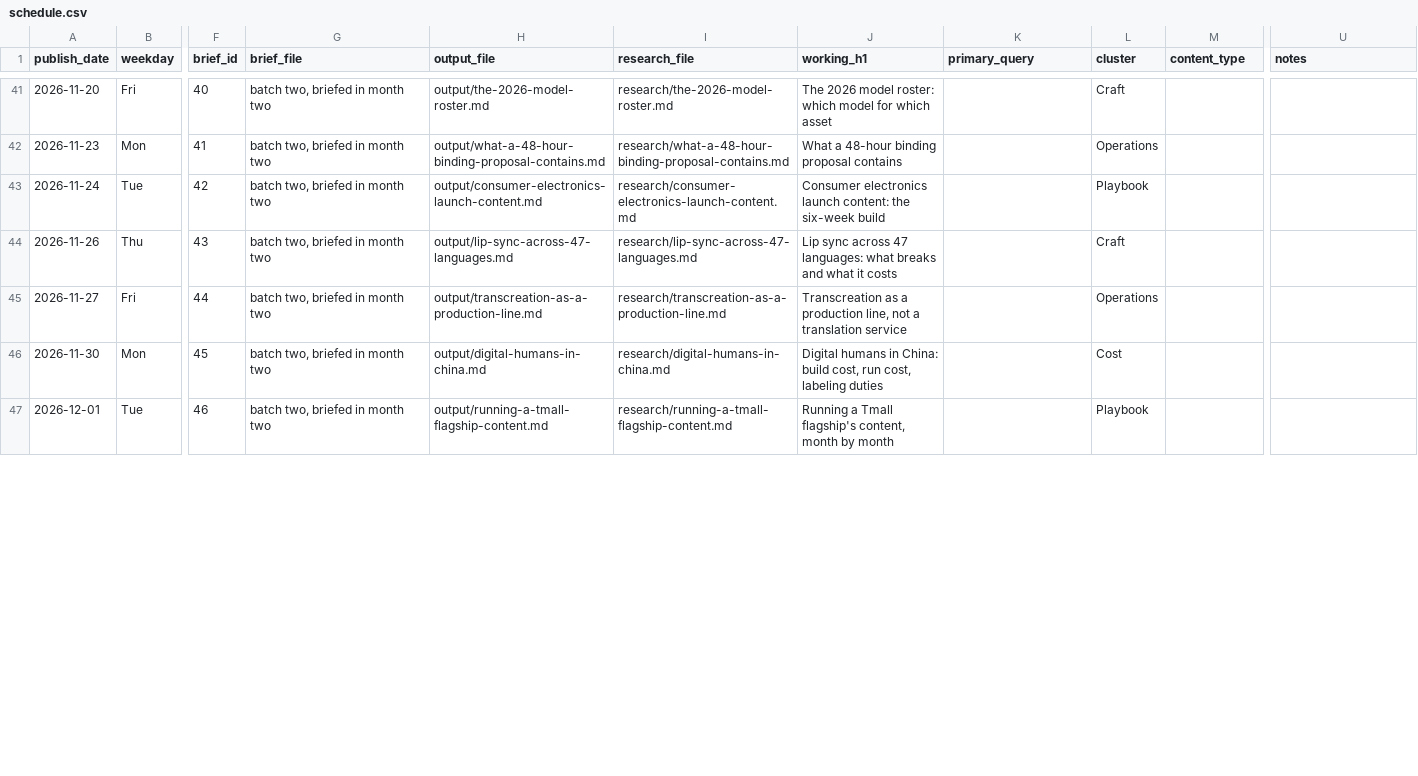
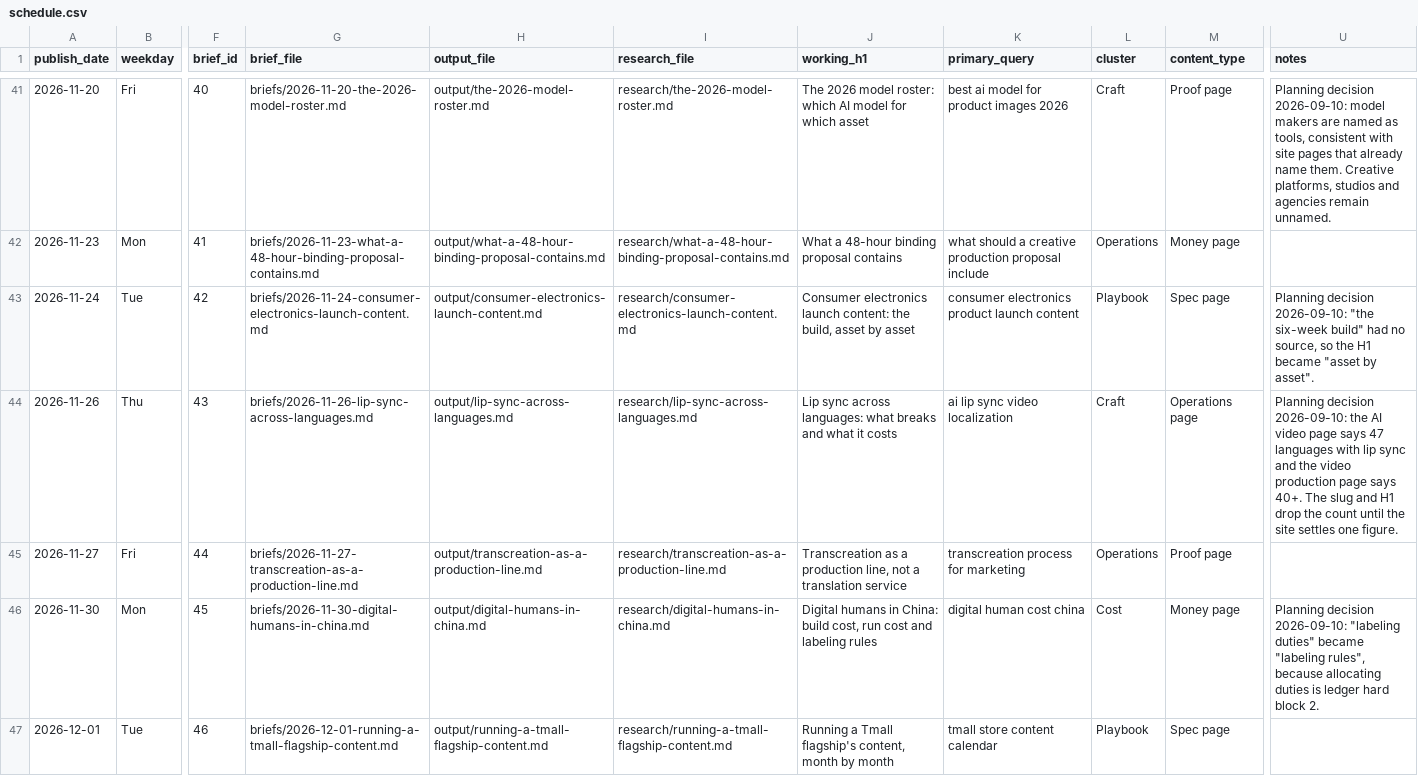
Before and after one commit to Lyric71/hubstudio, a CSV file: editorial/schedule.csv, drawn as a sheet; only a part is shown, gaps mark what is left out; the diff covers the shown part only; the diff names each change by its address in the sheet, - before the commit and + after, or states it on an @@ line.

```diff
--- a/editorial/schedule.csv
+++ b/editorial/schedule.csv
-G41 (brief_file): batch two, briefed in month two
+G41 (brief_file): briefs/2026-11-20-the-2026-model-roster.md
-J41 (working_h1): …roster: which model for…
+J41 (working_h1): …roster: which AI model for…
-K41 (primary_query): (empty)
+K41 (primary_query): best ai model for product images 2026
-M41 (content_type): (empty)
+M41 (content_type): Proof page
-U41 (notes): (empty)
+U41 (notes): Planning decision 2026-09-10: model makers are named as tools, consistent with site pages that already name them. Creative platforms, studios and agencies remain unnamed.
-G42 (brief_file): batch two, briefed in month two
+G42 (brief_file): briefs/2026-11-23-what-a-48-hour-binding-proposal-contains.md
-K42 (primary_query): (empty)
+K42 (primary_query): what should a creative production proposal include
-M42 (content_type): (empty)
+M42 (content_type): Money page
-G43 (brief_file): batch two, briefed in month two
+G43 (brief_file): briefs/2026-11-24-consumer-electronics-launch-content.md
-J43 (working_h1): …content: the six-week build
+J43 (working_h1): …content: the build, asset by asset
-K43 (primary_query): (empty)
+K43 (primary_query): consumer electronics product launch content
-M43 (content_type): (empty)
+M43 (content_type): Spec page
-U43 (notes): (empty)
+U43 (notes): Planning decision 2026-09-10: "the six-week build" had no source, so the H1 became "asset by asset".
-G44 (brief_file): batch two, briefed in month two
+G44 (brief_file): briefs/2026-11-26-lip-sync-across-languages.md
-H44 (output_file): output/lip-sync-across-47-languages.md
+H44 (output_file): output/lip-sync-across-languages.md
-I44 (research_file): research/lip-sync-across-47-languages.md
+I44 (research_file): research/lip-sync-across-languages.md
-J44 (working_h1): …sync across 47 languages: what…
+J44 (working_h1): …sync across languages: what…
-K44 (primary_query): (empty)
+K44 (primary_query): ai lip sync video localization
-M44 (content_type): (empty)
+M44 (content_type): Operations page
-U44 (notes): (empty)
+U44 (notes): Planning decision 2026-09-10: the AI video page says 47 languages with lip sync and the video production page says 40+. The slug and H1 drop the count until the site settles one figure.
-G45 (brief_file): batch two, briefed in month two
+G45 (brief_file): briefs/2026-11-27-transcreation-as-a-production-line.md
-K45 (primary_query): (empty)
+K45 (primary_query): transcreation process for marketing
-M45 (content_type): (empty)
+M45 (content_type): Proof page
-G46 (brief_file): batch two, briefed in month two
+G46 (brief_file): briefs/2026-11-30-digital-humans-in-china.md
-J46 (working_h1): …cost, run cost, labeling duties
+J46 (working_h1): …cost, run cost and labeling rules
-K46 (primary_query): (empty)
+K46 (primary_query): digital human cost china
-M46 (content_type): (empty)
+M46 (content_type): Money page
-U46 (notes): (empty)
+U46 (notes): Planning decision 2026-09-10: "labeling duties" became "labeling rules", because allocating duties is ledger hard block 2.
-G47 (brief_file): batch two, briefed in month two
+G47 (brief_file): briefs/2026-12-01-running-a-tmall-flagship-content.md
-K47 (primary_query): (empty)
+K47 (primary_query): tmall store content calendar
-M47 (content_type): (empty)
+M47 (content_type): Spec page
```
Also changed, not shown: 43 edited cells elsewhere in this file, 19 other files.
